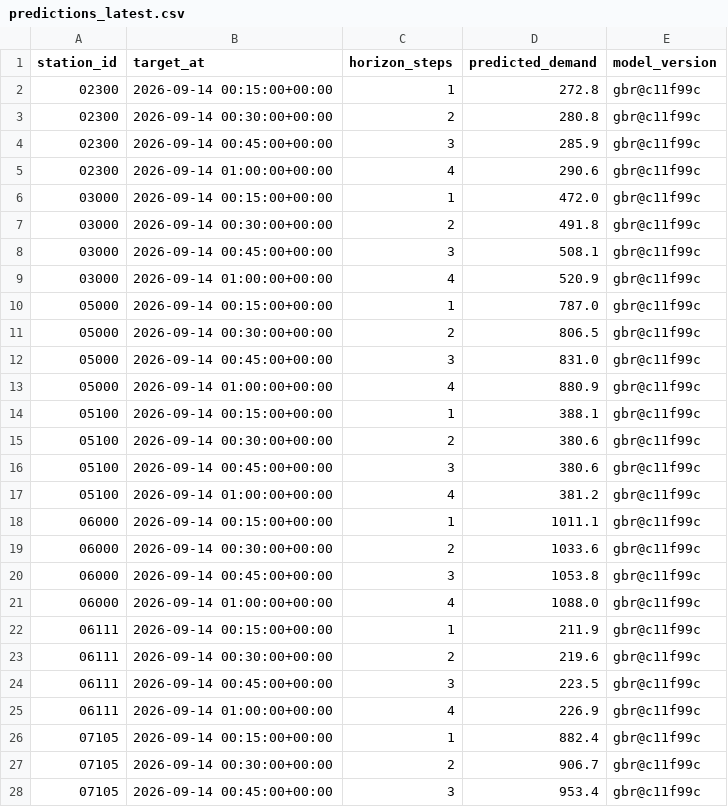
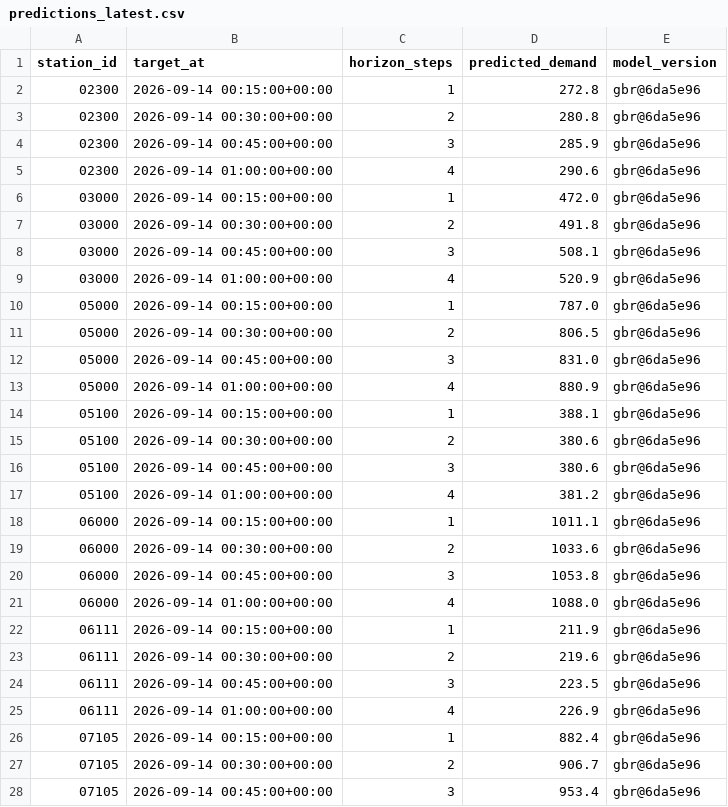
Before and after one commit to davidbrinez30/proyecto-visualizacion-2-mi-pulso-transmi, a CSV file: artifacts/predictions_latest.csv, drawn as a sheet; only a part is shown; the diff covers the shown part only.

```diff
--- a/artifacts/predictions_latest.csv
+++ b/artifacts/predictions_latest.csv
@@ -1,28 +1,28 @@
 station_id,target_at,horizon_steps,predicted_demand,model_version
-02300,2026-09-14 00:15:00+00:00,1,272.8,gbr@c11f99c
-02300,2026-09-14 00:30:00+00:00,2,280.8,gbr@c11f99c
-02300,2026-09-14 00:45:00+00:00,3,285.9,gbr@c11f99c
-02300,2026-09-14 01:00:00+00:00,4,290.6,gbr@c11f99c
-03000,2026-09-14 00:15:00+00:00,1,472.0,gbr@c11f99c
-03000,2026-09-14 00:30:00+00:00,2,491.8,gbr@c11f99c
-03000,2026-09-14 00:45:00+00:00,3,508.1,gbr@c11f99c
-03000,2026-09-14 01:00:00+00:00,4,520.9,gbr@c11f99c
-05000,2026-09-14 00:15:00+00:00,1,787.0,gbr@c11f99c
-05000,2026-09-14 00:30:00+00:00,2,806.5,gbr@c11f99c
-05000,2026-09-14 00:45:00+00:00,3,831.0,gbr@c11f99c
-05000,2026-09-14 01:00:00+00:00,4,880.9,gbr@c11f99c
-05100,2026-09-14 00:15:00+00:00,1,388.1,gbr@c11f99c
-05100,2026-09-14 00:30:00+00:00,2,380.6,gbr@c11f99c
-05100,2026-09-14 00:45:00+00:00,3,380.6,gbr@c11f99c
-05100,2026-09-14 01:00:00+00:00,4,381.2,gbr@c11f99c
-06000,2026-09-14 00:15:00+00:00,1,1011.1,gbr@c11f99c
-06000,2026-09-14 00:30:00+00:00,2,1033.6,gbr@c11f99c
-06000,2026-09-14 00:45:00+00:00,3,1053.8,gbr@c11f99c
-06000,2026-09-14 01:00:00+00:00,4,1088.0,gbr@c11f99c
-06111,2026-09-14 00:15:00+00:00,1,211.9,gbr@c11f99c
-06111,2026-09-14 00:30:00+00:00,2,219.6,gbr@c11f99c
-06111,2026-09-14 00:45:00+00:00,3,223.5,gbr@c11f99c
-06111,2026-09-14 01:00:00+00:00,4,226.9,gbr@c11f99c
-07105,2026-09-14 00:15:00+00:00,1,882.4,gbr@c11f99c
-07105,2026-09-14 00:30:00+00:00,2,906.7,gbr@c11f99c
-07105,2026-09-14 00:45:00+00:00,3,953.4,gbr@c11f99c
+02300,2026-09-14 00:15:00+00:00,1,272.8,gbr@6da5e96
+02300,2026-09-14 00:30:00+00:00,2,280.8,gbr@6da5e96
+02300,2026-09-14 00:45:00+00:00,3,285.9,gbr@6da5e96
+02300,2026-09-14 01:00:00+00:00,4,290.6,gbr@6da5e96
+03000,2026-09-14 00:15:00+00:00,1,472.0,gbr@6da5e96
+03000,2026-09-14 00:30:00+00:00,2,491.8,gbr@6da5e96
+03000,2026-09-14 00:45:00+00:00,3,508.1,gbr@6da5e96
+03000,2026-09-14 01:00:00+00:00,4,520.9,gbr@6da5e96
+05000,2026-09-14 00:15:00+00:00,1,787.0,gbr@6da5e96
+05000,2026-09-14 00:30:00+00:00,2,806.5,gbr@6da5e96
+05000,2026-09-14 00:45:00+00:00,3,831.0,gbr@6da5e96
+05000,2026-09-14 01:00:00+00:00,4,880.9,gbr@6da5e96
+05100,2026-09-14 00:15:00+00:00,1,388.1,gbr@6da5e96
+05100,2026-09-14 00:30:00+00:00,2,380.6,gbr@6da5e96
+05100,2026-09-14 00:45:00+00:00,3,380.6,gbr@6da5e96
+05100,2026-09-14 01:00:00+00:00,4,381.2,gbr@6da5e96
+06000,2026-09-14 00:15:00+00:00,1,1011.1,gbr@6da5e96
+06000,2026-09-14 00:30:00+00:00,2,1033.6,gbr@6da5e96
+06000,2026-09-14 00:45:00+00:00,3,1053.8,gbr@6da5e96
+06000,2026-09-14 01:00:00+00:00,4,1088.0,gbr@6da5e96
+06111,2026-09-14 00:15:00+00:00,1,211.9,gbr@6da5e96
+06111,2026-09-14 00:30:00+00:00,2,219.6,gbr@6da5e96
+06111,2026-09-14 00:45:00+00:00,3,223.5,gbr@6da5e96
+06111,2026-09-14 01:00:00+00:00,4,226.9,gbr@6da5e96
+07105,2026-09-14 00:15:00+00:00,1,882.4,gbr@6da5e96
+07105,2026-09-14 00:30:00+00:00,2,906.7,gbr@6da5e96
+07105,2026-09-14 00:45:00+00:00,3,953.4,gbr@6da5e96
```
Also changed, not shown: 21 edited cells elsewhere in this file, 2 other files.
